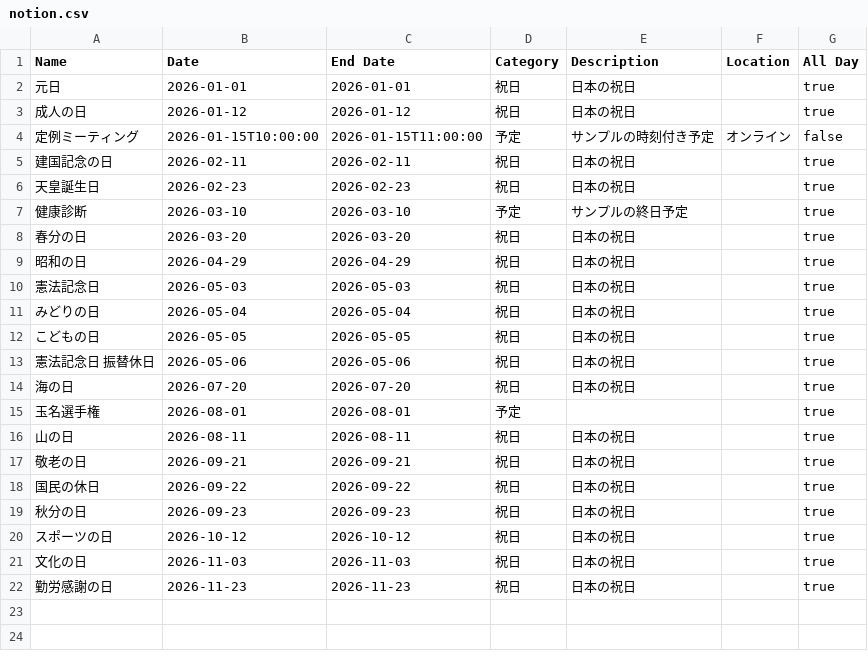
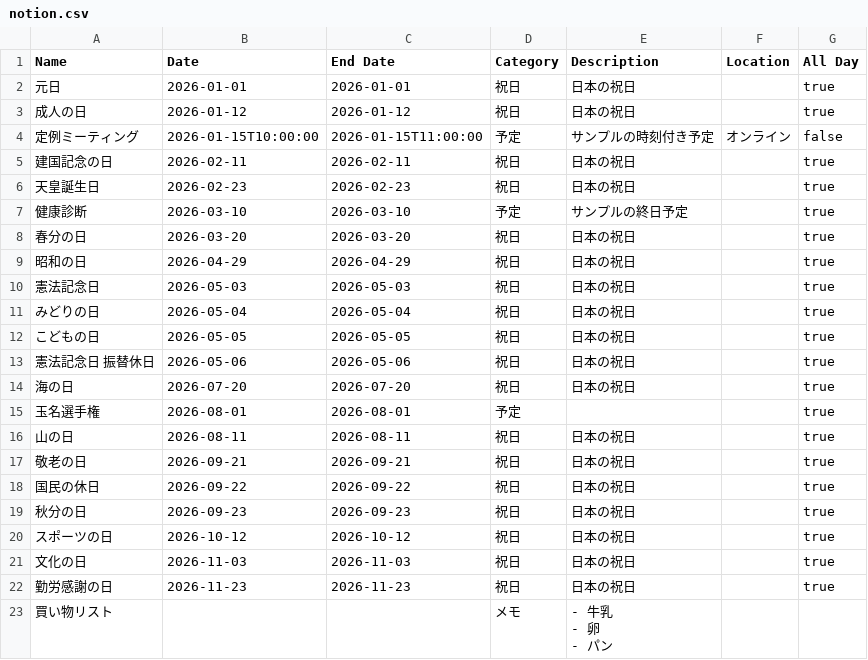
Before and after one commit to tatsuki-github/INBOX, a CSV file: out/2026/notion.csv, drawn as a sheet.

```diff
--- a/out/2026/notion.csv
+++ b/out/2026/notion.csv
@@ -22 +22,5 @@ Name,Date,End Date,Category,Description,Location,All Day
 勤労感謝の日,2026-11-23,2026-11-23,祝日,日本の祝日,,true
+買い物リスト,,,メモ,"- 牛乳
+- 卵
+- パン
+",,
```
Also changed, not shown: out/2026/source.csv, 4 other files.
